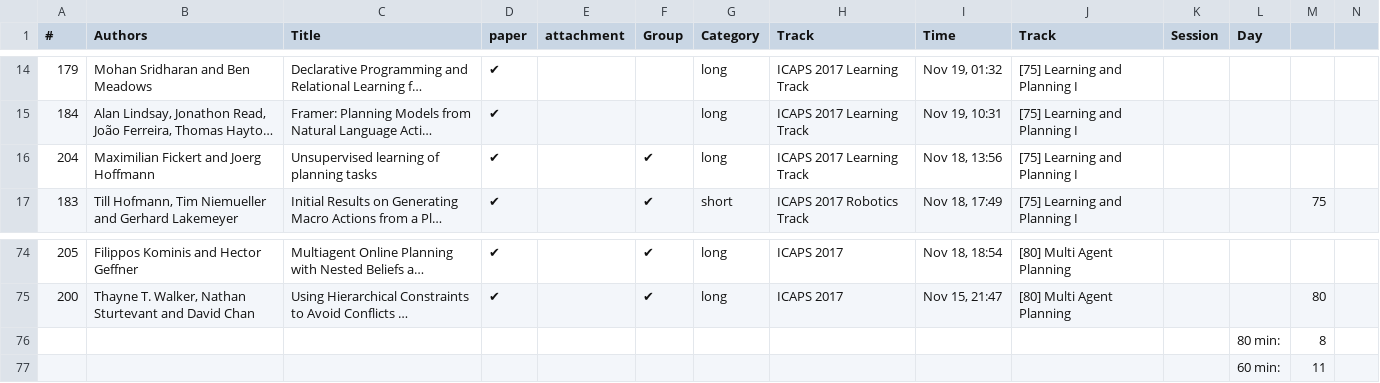
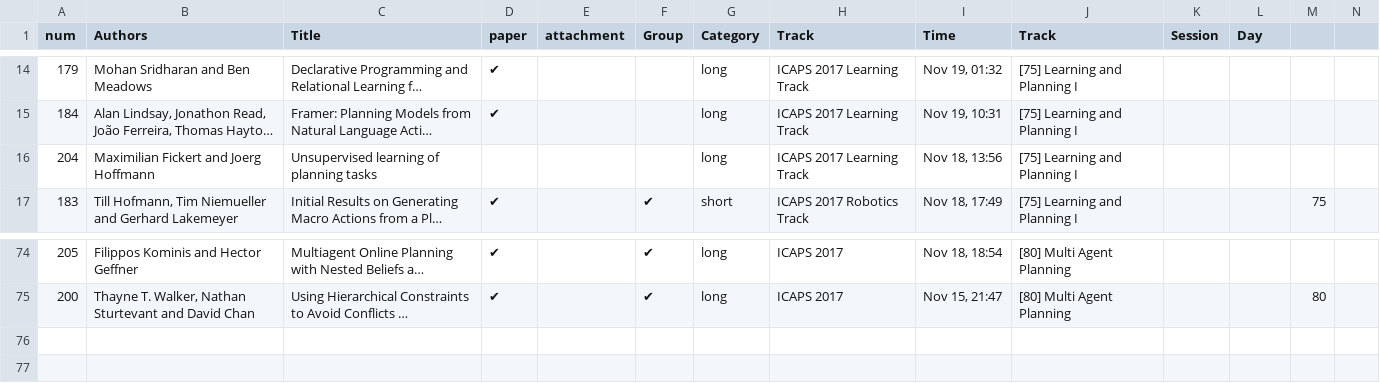
Before and after one commit to ICAPS2017/icaps2017.github.io, a CSV file: _data/icaps-session.csv, drawn as a sheet; only a part is shown, gaps mark what is left out; long unchanged cells end in …; the diff names each change by its address in the sheet, - before the commit and + after, or states it on an @@ line.

```diff
--- a/_data/icaps-session.csv
+++ b/_data/icaps-session.csv
-A1: #
+A1: num
-D16 (paper): ✔
+D16 (paper): (empty)
-F16 (Group): ✔
+F16 (Group): (empty)
-row 76:  |  |  |  |  |  |  |  |  |  |  | 80 min: | 8
-row 77:  |  |  |  |  |  |  |  |  |  |  | 60 min: | 11
```
Also changed, not shown: 3 other files.
